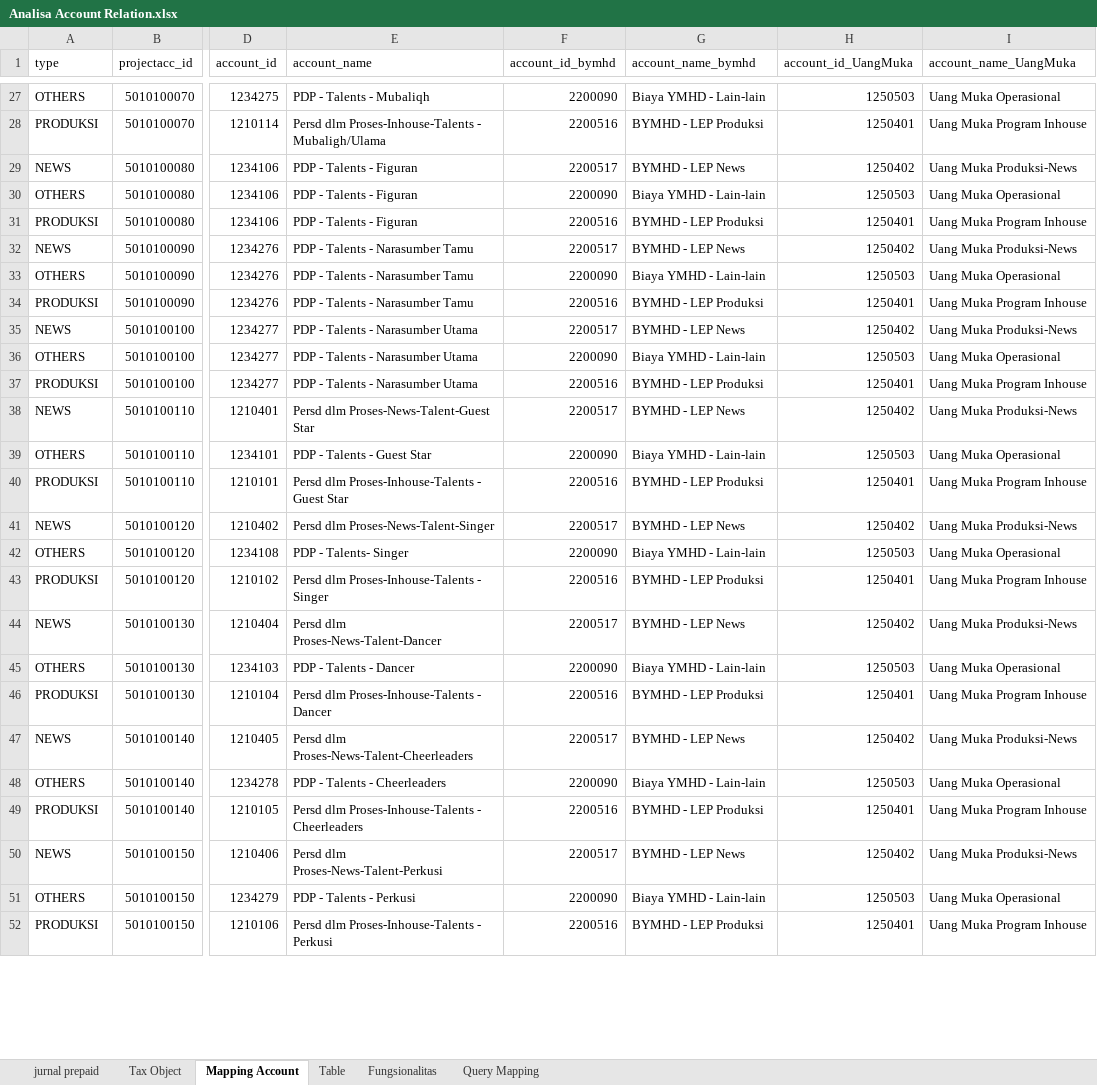
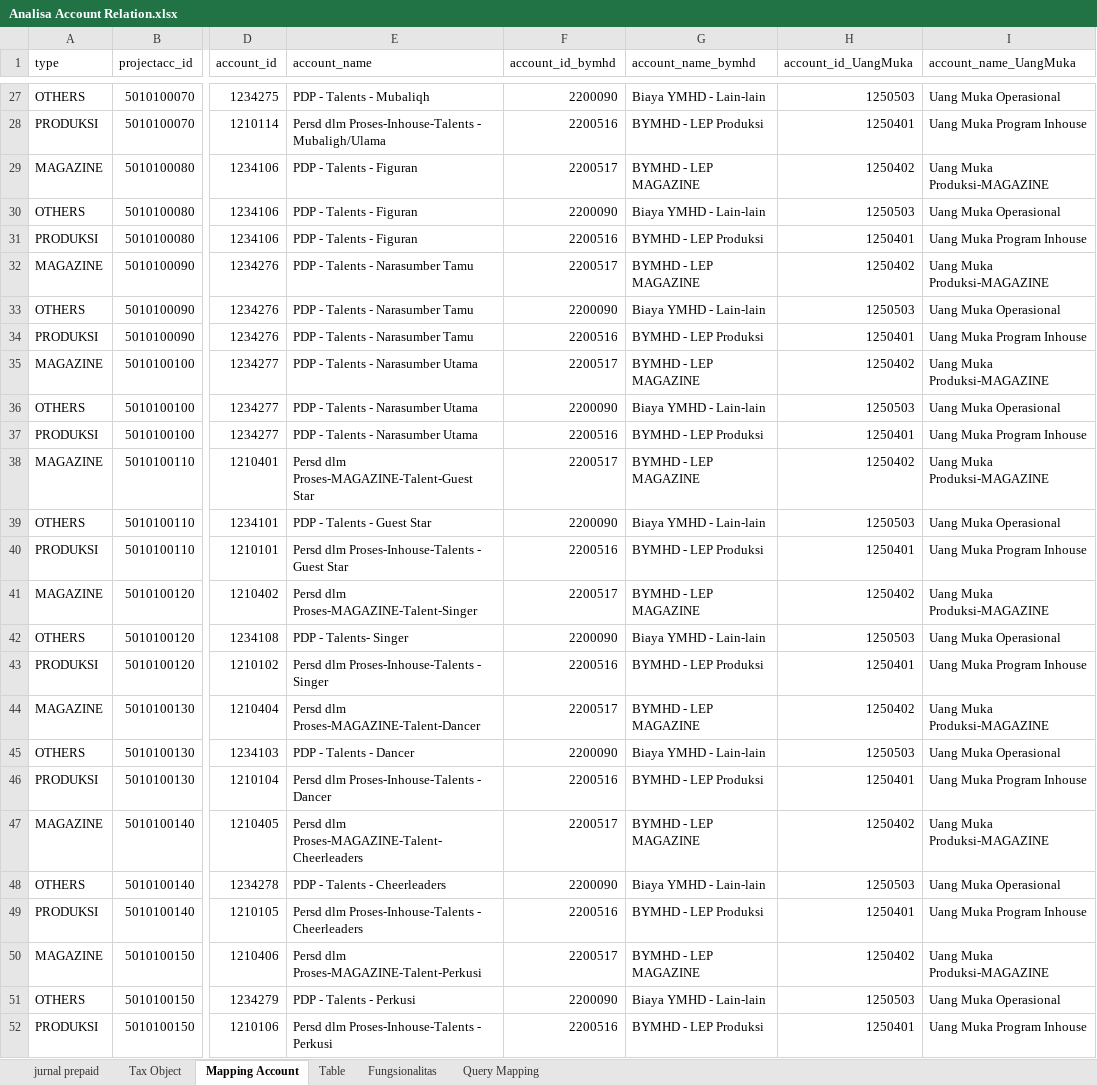
Before and after one commit to virtualynx/SurplusMigrator-ExternalSource, an Excel workbook: Excels/Analisa Account Relation.xlsx, sheet Mapping Account, drawn as a sheet; only a part is shown, gaps mark what is left out; values as stored, in another font and other column widths than the file's, no borders; charts and pictures not drawn; the diff covers the shown part only; the diff names each change by its address in the sheet, - before the commit and + after, or states it on an @@ line.

Commit message:
change NEWS into MAGAZINE in Account Relation's ProdType

```diff
--- a/Excels/Analisa Account Relation.xlsx (sheet Mapping Account)
+++ b/Excels/Analisa Account Relation.xlsx (sheet Mapping Account)
-A29 (type): NEWS
+A29 (type): MAGAZINE
-G29 (account_name_bymhd): BYMHD - LEP News
+G29 (account_name_bymhd): BYMHD - LEP MAGAZINE
-I29 (account_name_UangMuka): Uang Muka Produksi-News
+I29 (account_name_UangMuka): Uang Muka Produksi-MAGAZINE
-A32 (type): NEWS
+A32 (type): MAGAZINE
-G32 (account_name_bymhd): BYMHD - LEP News
+G32 (account_name_bymhd): BYMHD - LEP MAGAZINE
-I32 (account_name_UangMuka): Uang Muka Produksi-News
+I32 (account_name_UangMuka): Uang Muka Produksi-MAGAZINE
-A35 (type): NEWS
+A35 (type): MAGAZINE
-G35 (account_name_bymhd): BYMHD - LEP News
+G35 (account_name_bymhd): BYMHD - LEP MAGAZINE
-I35 (account_name_UangMuka): Uang Muka Produksi-News
+I35 (account_name_UangMuka): Uang Muka Produksi-MAGAZINE
-A38 (type): NEWS
+A38 (type): MAGAZINE
-E38 (account_name): Persd dlm Proses-News-Talent-Guest Star
+E38 (account_name): Persd dlm Proses-MAGAZINE-Talent-Guest Star
-G38 (account_name_bymhd): BYMHD - LEP News
+G38 (account_name_bymhd): BYMHD - LEP MAGAZINE
-I38 (account_name_UangMuka): Uang Muka Produksi-News
+I38 (account_name_UangMuka): Uang Muka Produksi-MAGAZINE
-A41 (type): NEWS
+A41 (type): MAGAZINE
-E41 (account_name): Persd dlm Proses-News-Talent-Singer
+E41 (account_name): Persd dlm Proses-MAGAZINE-Talent-Singer
-G41 (account_name_bymhd): BYMHD - LEP News
+G41 (account_name_bymhd): BYMHD - LEP MAGAZINE
-I41 (account_name_UangMuka): Uang Muka Produksi-News
+I41 (account_name_UangMuka): Uang Muka Produksi-MAGAZINE
-A44 (type): NEWS
+A44 (type): MAGAZINE
-E44 (account_name): Persd dlm Proses-News-Talent-Dancer
+E44 (account_name): Persd dlm Proses-MAGAZINE-Talent-Dancer
-G44 (account_name_bymhd): BYMHD - LEP News
+G44 (account_name_bymhd): BYMHD - LEP MAGAZINE
-I44 (account_name_UangMuka): Uang Muka Produksi-News
+I44 (account_name_UangMuka): Uang Muka Produksi-MAGAZINE
-A47 (type): NEWS
+A47 (type): MAGAZINE
-E47 (account_name): Persd dlm Proses-News-Talent-Cheerleaders
+E47 (account_name): Persd dlm Proses-MAGAZINE-Talent-Cheerleaders
-G47 (account_name_bymhd): BYMHD - LEP News
+G47 (account_name_bymhd): BYMHD - LEP MAGAZINE
-I47 (account_name_UangMuka): Uang Muka Produksi-News
+I47 (account_name_UangMuka): Uang Muka Produksi-MAGAZINE
-A50 (type): NEWS
+A50 (type): MAGAZINE
-E50 (account_name): Persd dlm Proses-News-Talent-Perkusi
+E50 (account_name): Persd dlm Proses-MAGAZINE-Talent-Perkusi
-G50 (account_name_bymhd): BYMHD - LEP News
+G50 (account_name_bymhd): BYMHD - LEP MAGAZINE
-I50 (account_name_UangMuka): Uang Muka Produksi-News
+I50 (account_name_UangMuka): Uang Muka Produksi-MAGAZINE
```
Also changed, not shown: 1192 edited cells elsewhere in this sheet, charts or pictures.
